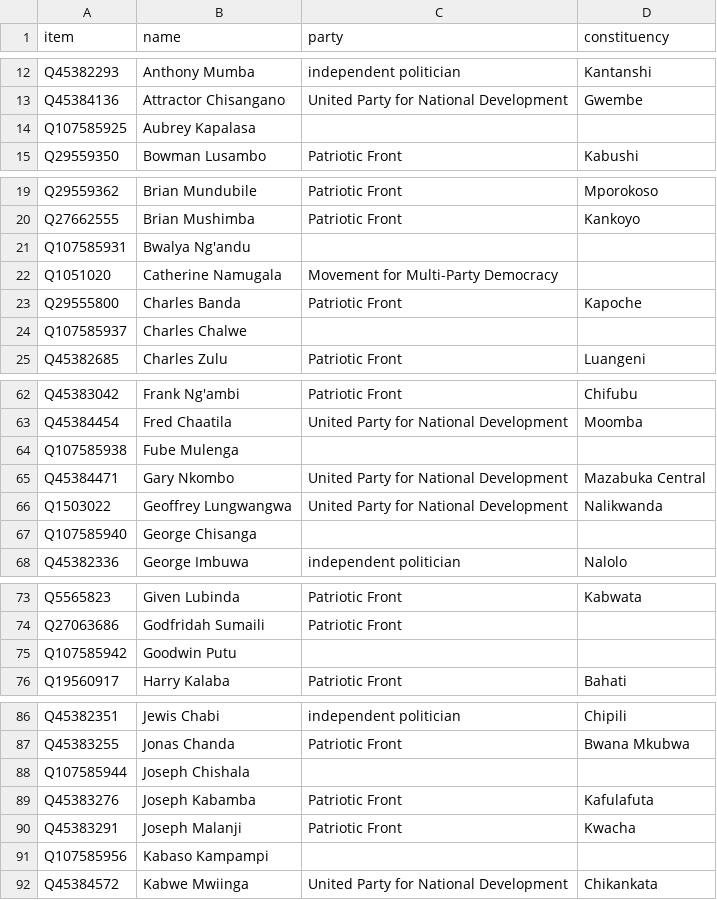
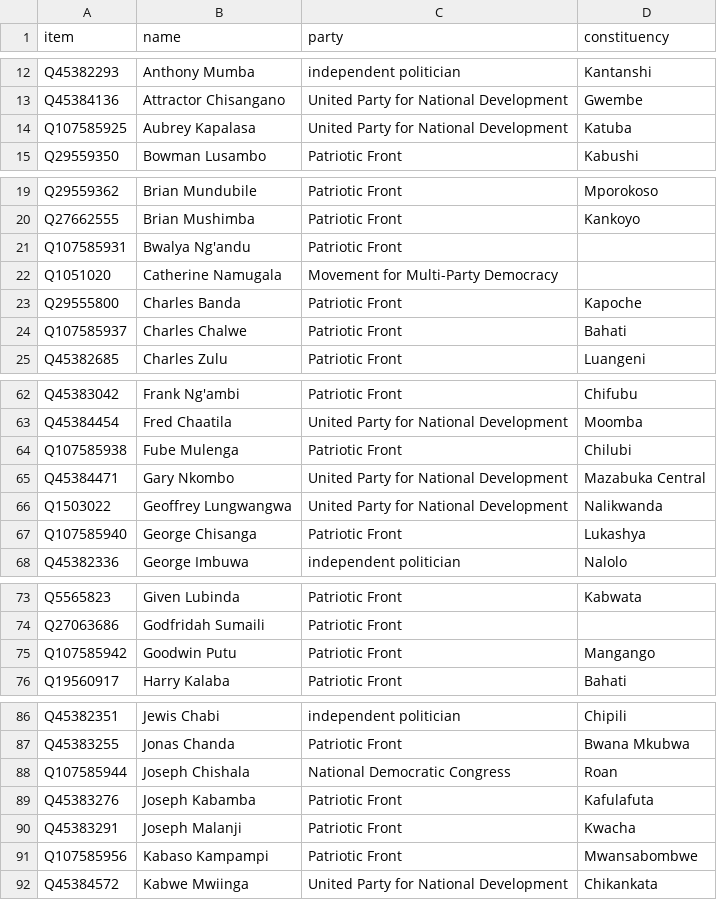
Before and after one commit to every-politician-scrapers/zambia-parliament-12, a CSV file: data/wikidata.csv, drawn as a sheet; only a part is shown, gaps mark what is left out; the diff covers the shown part only.

Commit message:
refresh data

```diff
--- a/data/wikidata.csv
+++ b/data/wikidata.csv
@@ -13,3 +13,3 @@ Q45382293,Anthony Mumba,independent politician,Kantanshi
 Q45384136,Attractor Chisangano,United Party for National Development,Gwembe
-Q107585925,Aubrey Kapalasa,,
+Q107585925,Aubrey Kapalasa,United Party for National Development,Katuba
 Q29559350,Bowman Lusambo,Patriotic Front,Kabushi
@@ -20,6 +20,6 @@ Q29559362,Brian Mundubile,Patriotic Front,Mporokoso
 Q27662555,Brian Mushimba,Patriotic Front,Kankoyo
-Q107585931,Bwalya Ng'andu,,
+Q107585931,Bwalya Ng'andu,Patriotic Front,
 Q1051020,Catherine Namugala,Movement for Multi-Party Democracy,
 Q29555800,Charles Banda,Patriotic Front,Kapoche
-Q107585937,Charles Chalwe,,
+Q107585937,Charles Chalwe,Patriotic Front,Bahati
 Q45382685,Charles Zulu,Patriotic Front,Luangeni
@@ -63,6 +63,6 @@ Q45383042,Frank Ng'ambi,Patriotic Front,Chifubu
 Q45384454,Fred Chaatila,United Party for National Development,Moomba
-Q107585938,Fube Mulenga,,
+Q107585938,Fube Mulenga,Patriotic Front,Chilubi
 Q45384471,Gary Nkombo,United Party for National Development,Mazabuka Central
 Q1503022,Geoffrey Lungwangwa,United Party for National Development,Nalikwanda
-Q107585940,George Chisanga,,
+Q107585940,George Chisanga,Patriotic Front,Lukashya
 Q45382336,George Imbuwa,independent politician,Nalolo
@@ -74,3 +74,3 @@ Q5565823,Given Lubinda,Patriotic Front,Kabwata
 Q27063686,Godfridah Sumaili,Patriotic Front,
-Q107585942,Goodwin Putu,,
+Q107585942,Goodwin Putu,Patriotic Front,Mangango
 Q19560917,Harry Kalaba,Patriotic Front,Bahati
@@ -87,6 +87,6 @@ Q45382351,Jewis Chabi,independent politician,Chipili
 Q45383255,Jonas Chanda,Patriotic Front,Bwana Mkubwa
-Q107585944,Joseph Chishala,,
+Q107585944,Joseph Chishala,National Democratic Congress,Roan
 Q45383276,Joseph Kabamba,Patriotic Front,Kafulafuta
 Q45383291,Joseph Malanji,Patriotic Front,Kwacha
-Q107585956,Kabaso Kampampi,,
+Q107585956,Kabaso Kampampi,Patriotic Front,Mwansabombwe
 Q45384572,Kabwe Mwiinga,United Party for National Development,Chikankata
```
Also changed, not shown: 3 edited cells elsewhere in this file, 1 other file.
